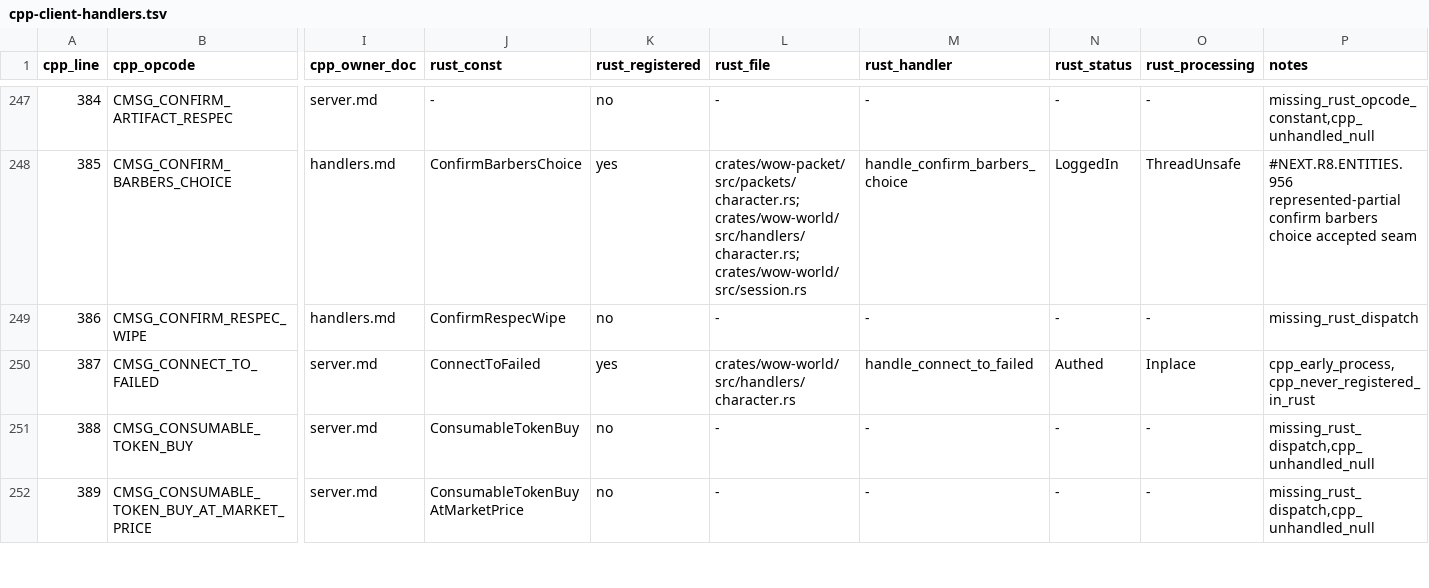
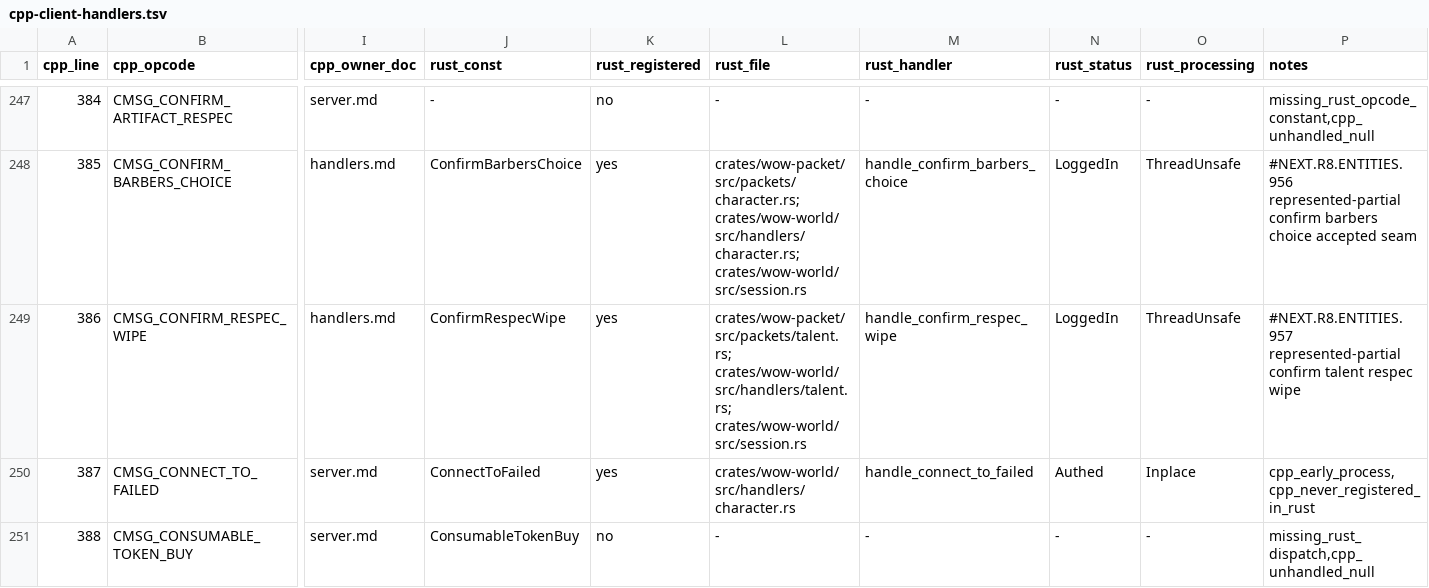
Before and after one commit to alseif0x/rustycore, a TSV file: docs/migration/inventory/cpp-client-handlers.tsv, drawn as a sheet; only a part is shown, gaps mark what is left out; the shorter side is filled out with more unchanged rows; the diff names each change by its address in the sheet, - before the commit and + after, or states it on an @@ line.

Commit message:
Handle represented respec wipe confirmation

```diff
--- a/docs/migration/inventory/cpp-client-handlers.tsv
+++ b/docs/migration/inventory/cpp-client-handlers.tsv
-K249 (rust_registered): no
+K249 (rust_registered): yes
-L249 (rust_file): -
+L249 (rust_file): crates/wow-packet/src/packets/talent.rs; crates/wow-world/src/handlers/talent.rs; crates/wow-world/src/session.rs
-M249 (rust_handler): -
+M249 (rust_handler): handle_confirm_respec_wipe
-N249 (rust_status): -
+N249 (rust_status): LoggedIn
-O249 (rust_processing): -
+O249 (rust_processing): ThreadUnsafe
-P249 (notes): missing_rust_dispatch
+P249 (notes): #NEXT.R8.ENTITIES.957 represented-partial confirm talent respec wipe
```
Also changed, not shown: docs/migration/inventory/r3-opcodes-registry.tsv, 10 other files.
